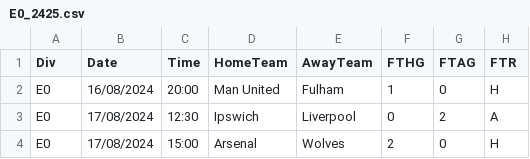
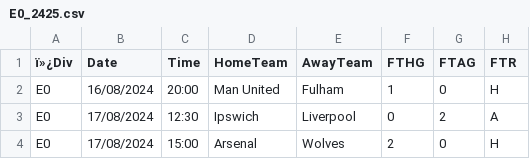
Before and after one commit to collochumba/machine_learning_manafrica, a CSV file: football_data/E0_2425.csv, drawn as a sheet; only a part is shown; the diff names each change by its address in the sheet, - before the commit and + after, or states it on an @@ line.

```diff
--- a/football_data/E0_2425.csv
+++ b/football_data/E0_2425.csv
-A1: Div
+A1: ï»¿Div
```
Also changed, not shown: 20 other files.
